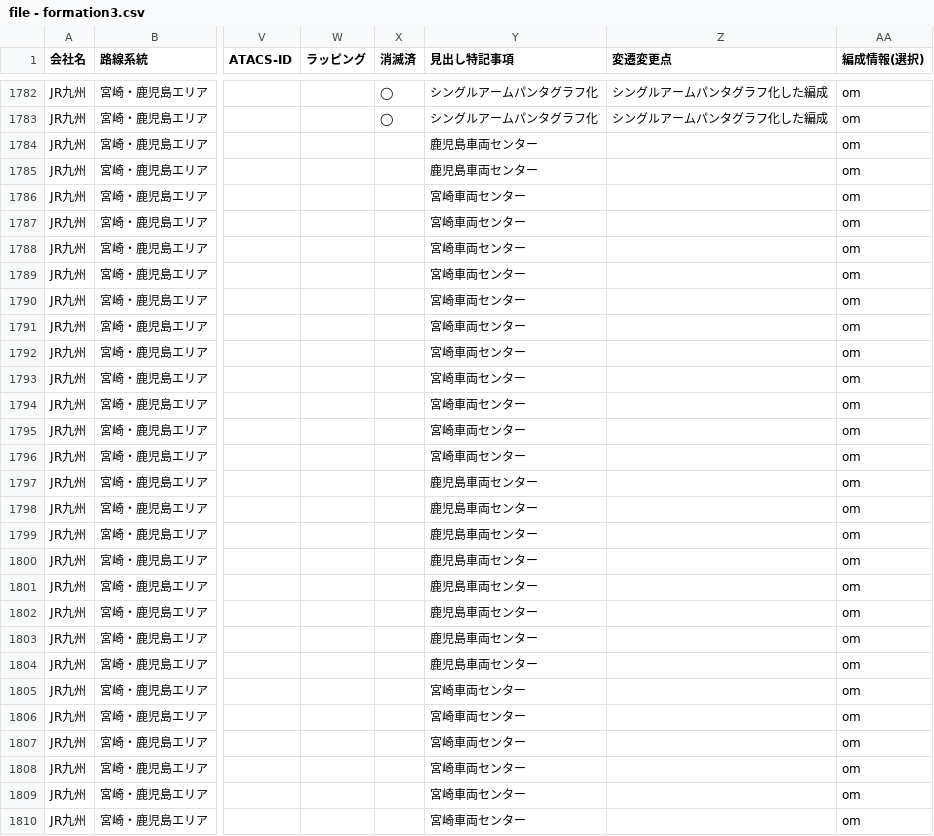
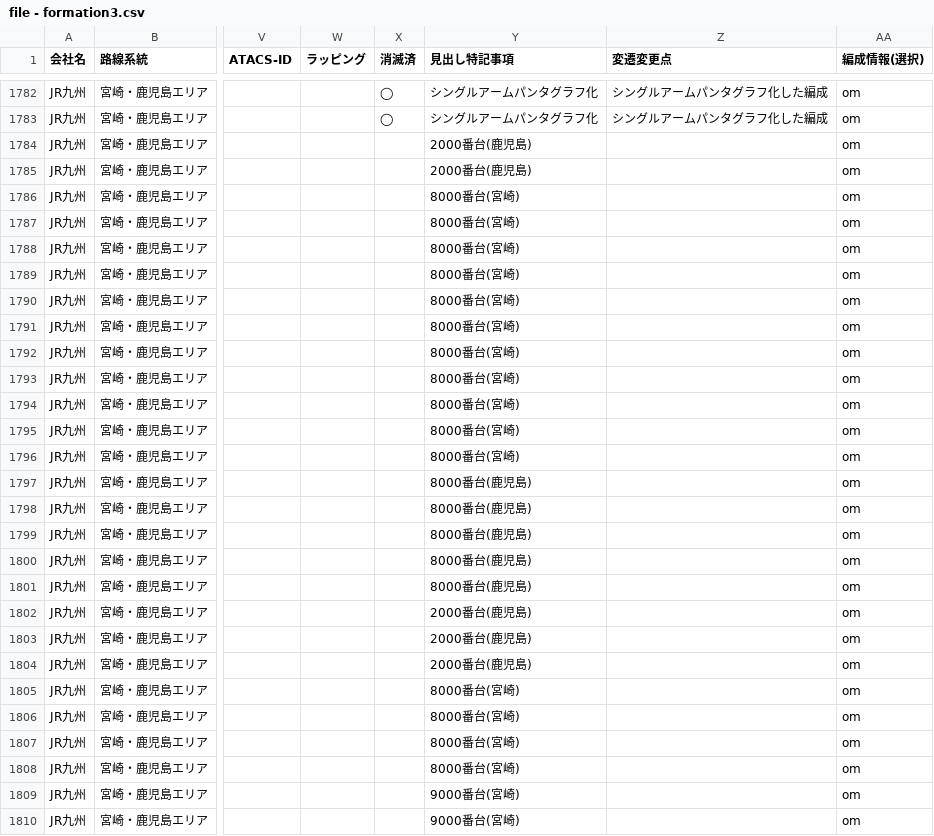
Before and after one commit to aqua-2857/formation-test, a CSV file: file - formation3.csv, drawn as a sheet; only a part is shown, gaps mark what is left out; the diff covers the shown part only; the diff names each change by its address in the sheet, - before the commit and + after, or states it on an @@ line.

```diff
--- a/file - formation3.csv
+++ b/file - formation3.csv
-Y1784:Y1785 (見出し特記事項): 鹿児島車両センター
+Y1784:Y1785 (見出し特記事項): 2000番台(鹿児島)
-Y1786:Y1796 (見出し特記事項): 宮崎車両センター
+Y1786:Y1796 (見出し特記事項): 8000番台(宮崎)
-Y1797:Y1801 (見出し特記事項): 鹿児島車両センター
+Y1797:Y1801 (見出し特記事項): 8000番台(鹿児島)
-Y1802:Y1804 (見出し特記事項): 鹿児島車両センター
+Y1802:Y1804 (見出し特記事項): 2000番台(鹿児島)
-Y1805:Y1808 (見出し特記事項): 宮崎車両センター
+Y1805:Y1808 (見出し特記事項): 8000番台(宮崎)
-Y1809:Y1810 (見出し特記事項): 宮崎車両センター
+Y1809:Y1810 (見出し特記事項): 9000番台(宮崎)
```
Also changed, not shown: 65 edited cells elsewhere in this file, 2 other files.
